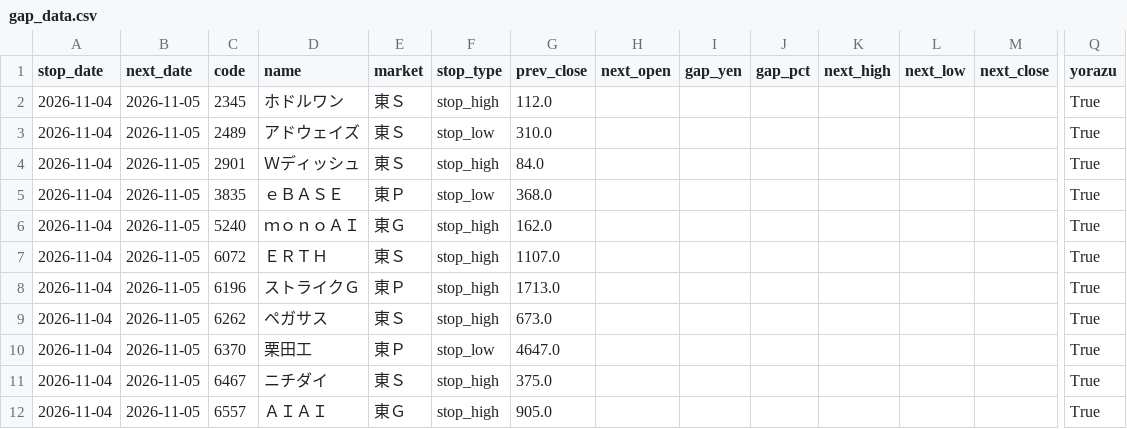
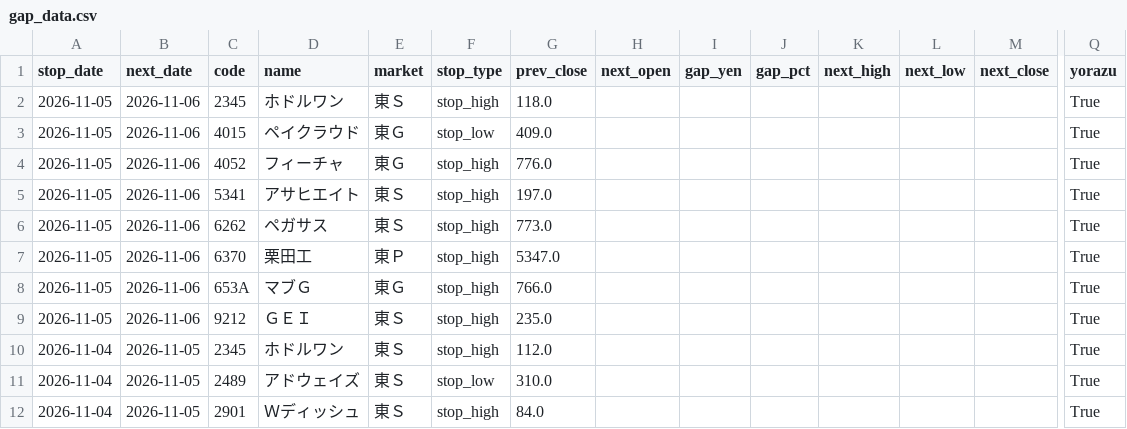
Before and after one commit to jpn-x/stop-gap-analysis, a CSV file: data/gap_data.csv, drawn as a sheet; only a part is shown, gaps mark what is left out; the shorter side is filled out with more unchanged rows; rows hold the shown columns only; the diff names each change by its address in the sheet, - before the commit and + after, or states it on an @@ line.

```diff
--- a/data/gap_data.csv
+++ b/data/gap_data.csv
+row 2: 2026-11-05 | 2026-11-06 | 2345 | ホドルワン | 東Ｓ | stop_high | 118.0 |  |  |  |  |  |  | True
+row 3: 2026-11-05 | 2026-11-06 | 4015 | ペイクラウド | 東Ｇ | stop_low | 409.0 |  |  |  |  |  |  | True
+row 4: 2026-11-05 | 2026-11-06 | 4052 | フィーチャ | 東Ｇ | stop_high | 776.0 |  |  |  |  |  |  | True
+row 5: 2026-11-05 | 2026-11-06 | 5341 | アサヒエイト | 東Ｓ | stop_high | 197.0 |  |  |  |  |  |  | True
+row 6: 2026-11-05 | 2026-11-06 | 6262 | ペガサス | 東Ｓ | stop_high | 773.0 |  |  |  |  |  |  | True
+row 7: 2026-11-05 | 2026-11-06 | 6370 | 栗田工 | 東Ｐ | stop_high | 5347.0 |  |  |  |  |  |  | True
+row 8: 2026-11-05 | 2026-11-06 | 653A | マブＧ | 東Ｇ | stop_high | 766.0 |  |  |  |  |  |  | True
+row 9: 2026-11-05 | 2026-11-06 | 9212 | ＧＥＩ | 東Ｓ | stop_high | 235.0 |  |  |  |  |  |  | True
```
